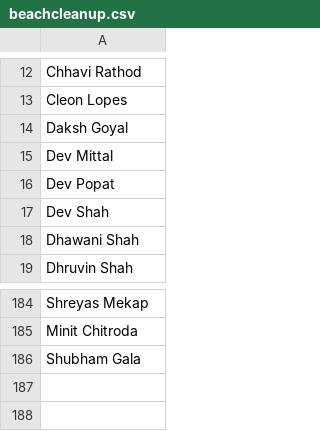
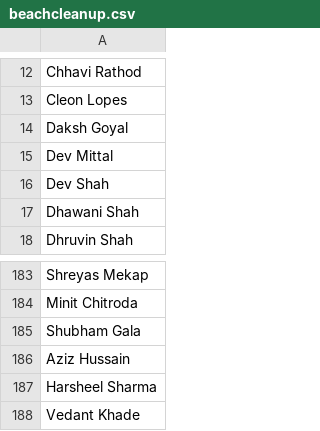
Before and after one commit to harshu1705/Git, a CSV file: public/beachcleanup.csv, drawn as a sheet; only a part is shown, gaps mark what is left out; removed rows and columns are numbered as before the commit, all else as after; the diff names each change by its address in the sheet, - before the commit and + after, or states it on an @@ line.

Commit message:
first commit

```diff
--- a/public/beachcleanup.csv
+++ b/public/beachcleanup.csv
-row 16: Dev Popat
+row 186: Aziz Hussain
+row 187: Harsheel Sharma
+row 188: Vedant Khade
```
